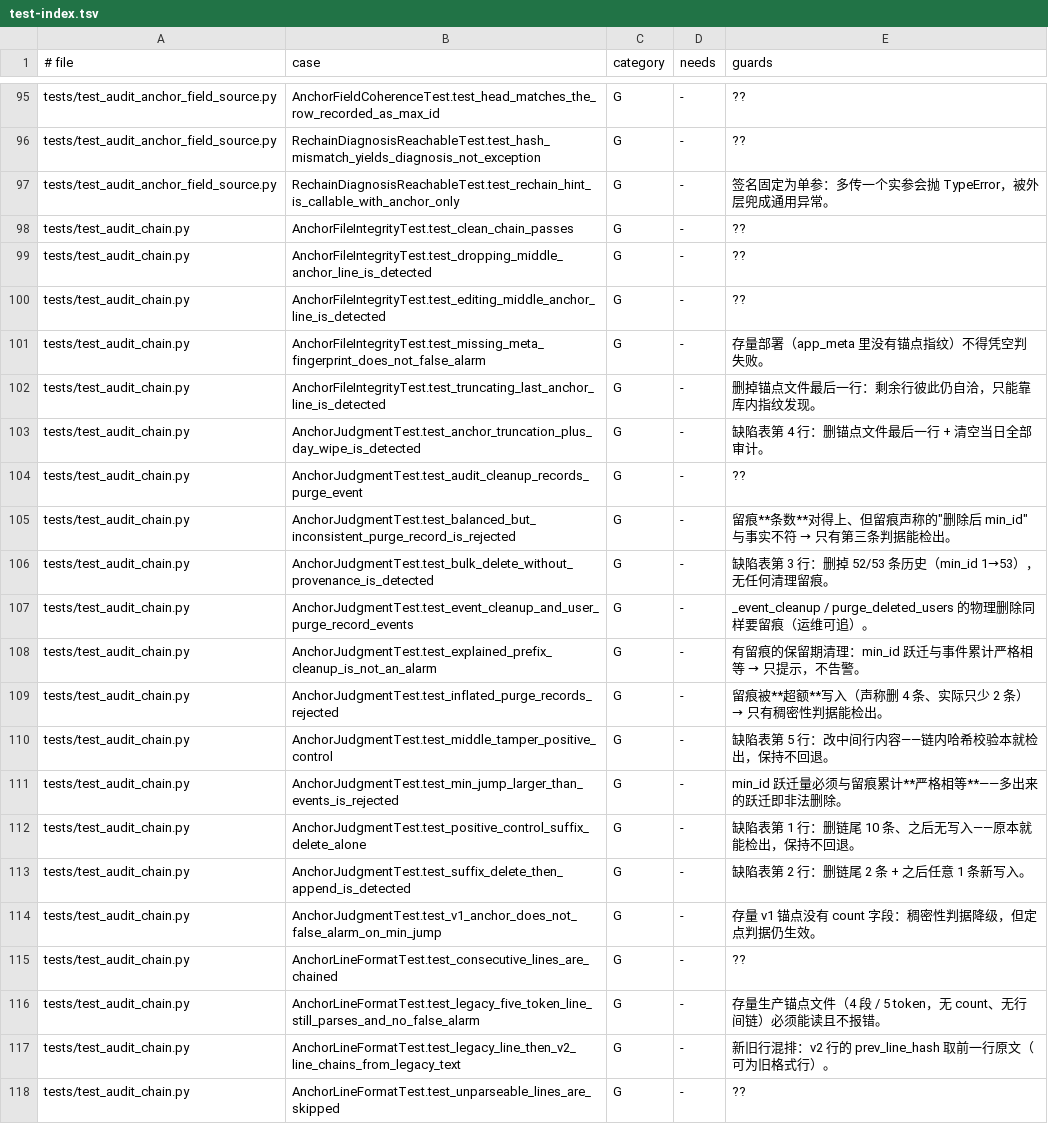
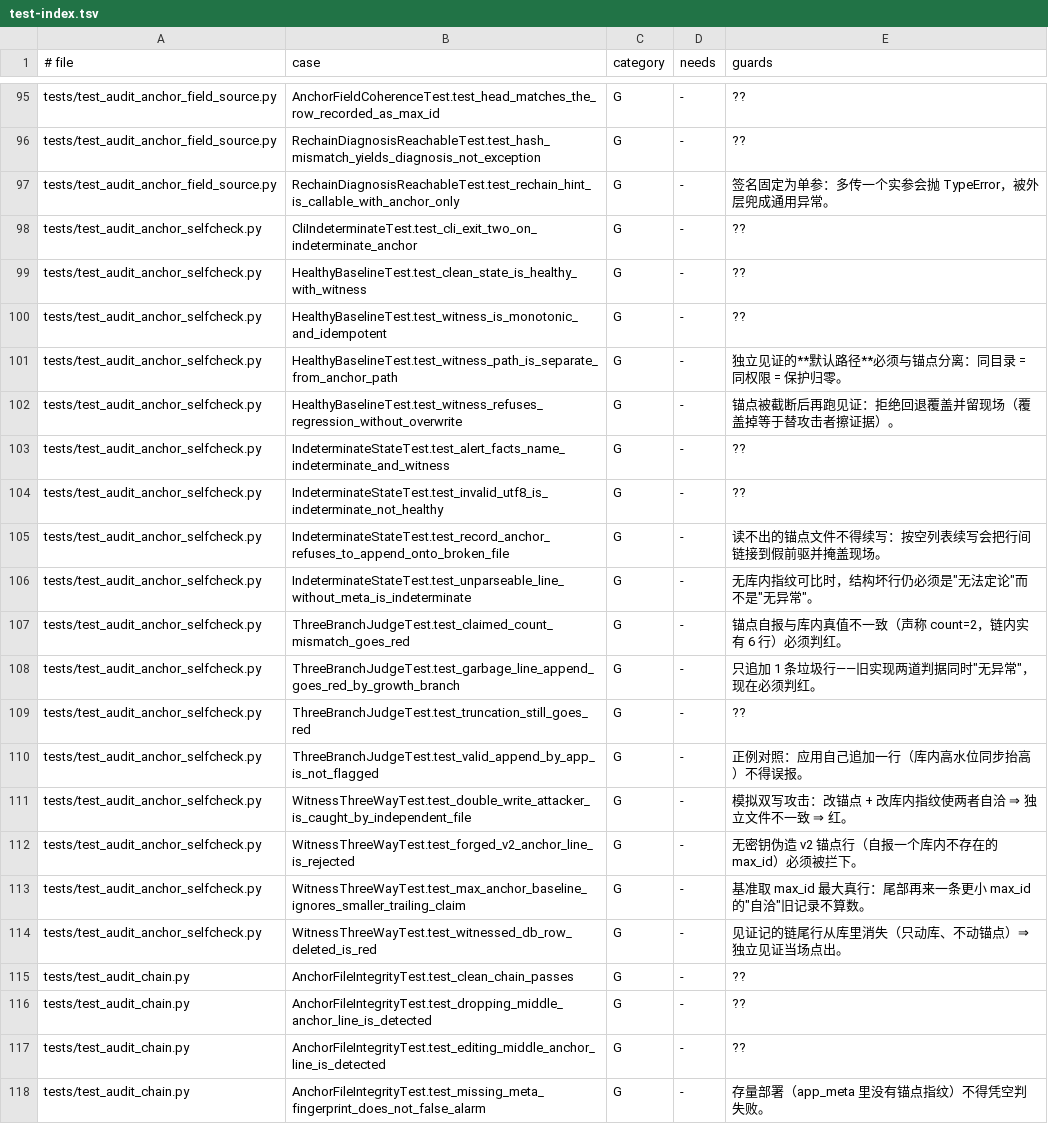
Before and after one commit to frostpolaris1/yiban-auto-sign, a TSV file: docs/dev/test-index.tsv, drawn as a sheet; only a part is shown, gaps mark what is left out; the shorter side is filled out with more unchanged rows; the diff names each change by its address in the sheet, - before the commit and + after, or states it on an @@ line.

Commit message:
chore(gate): 测试索引重建 + 导入序（MF-52）
- test_index 收录新用例（154 文件 / 3160 条）
- test_engine_shell_forwarding 函数内导入序：ruff I001 使门禁 rc≠0（基线既有）

```diff
--- a/docs/dev/test-index.tsv
+++ b/docs/dev/test-index.tsv
+row 98: tests/test_audit_anchor_selfcheck.py | CliIndeterminateTest.test_cli_exit_two_on_indeterminate_anchor | G | - | ??
+row 99: tests/test_audit_anchor_selfcheck.py | HealthyBaselineTest.test_clean_state_is_healthy_with_witness | G | - | ??
+row 100: tests/test_audit_anchor_selfcheck.py | HealthyBaselineTest.test_witness_is_monotonic_and_idempotent | G | - | ??
+row 101: tests/test_audit_anchor_selfcheck.py | HealthyBaselineTest.test_witness_path_is_separate_from_anchor_path | G | - | 独立见证的**默认路径**必须与锚点分离：同目录 = 同权限 = 保护归零。
+row 102: tests/test_audit_anchor_selfcheck.py | HealthyBaselineTest.test_witness_refuses_regression_without_overwrite | G | - | 锚点被截断后再跑见证：拒绝回退覆盖并留现场（覆盖掉等于替攻击者擦证据）。
+row 103: tests/test_audit_anchor_selfcheck.py | IndeterminateStateTest.test_alert_facts_name_indeterminate_and_witness | G | - | ??
+row 104: tests/test_audit_anchor_selfcheck.py | IndeterminateStateTest.test_invalid_utf8_is_indeterminate_not_healthy | G | - | ??
+row 105: tests/test_audit_anchor_selfcheck.py | IndeterminateStateTest.test_record_anchor_refuses_to_append_onto_broken_file | G | - | 读不出的锚点文件不得续写：按空列表续写会把行间链接到假前驱并掩盖现场。
+row 106: tests/test_audit_anchor_selfcheck.py | IndeterminateStateTest.test_unparseable_line_without_meta_is_indeterminate | G | - | 无库内指纹可比时，结构坏行仍必须是"无法定论"而不是"无异常"。
+row 107: tests/test_audit_anchor_selfcheck.py | ThreeBranchJudgeTest.test_claimed_count_mismatch_goes_red | G | - | 锚点自报与库内真值不一致（声称 count=2，链内实有 6 行）必须判红。
+row 108: tests/test_audit_anchor_selfcheck.py | ThreeBranchJudgeTest.test_garbage_line_append_goes_red_by_growth_branch | G | - | 只追加 1 条垃圾行——旧实现两道判据同时"无异常"，现在必须判红。
+row 109: tests/test_audit_anchor_selfcheck.py | ThreeBranchJudgeTest.test_truncation_still_goes_red | G | - | ??
+row 110: tests/test_audit_anchor_selfcheck.py | ThreeBranchJudgeTest.test_valid_append_by_app_is_not_flagged | G | - | 正例对照：应用自己追加一行（库内高水位同步抬高）不得误报。
+row 111: tests/test_audit_anchor_selfcheck.py | WitnessThreeWayTest.test_double_write_attacker_is_caught_by_independent_file | G | - | 模拟双写攻击：改锚点 + 改库内指纹使两者自洽 ⇒ 独立文件不一致 ⇒ 红。
+row 112: tests/test_audit_anchor_selfcheck.py | WitnessThreeWayTest.test_forged_v2_anchor_line_is_rejected | G | - | 无密钥伪造 v2 锚点行（自报一个库内不存在的 max_id）必须被拦下。
+row 113: tests/test_audit_anchor_selfcheck.py | WitnessThreeWayTest.test_max_anchor_baseline_ignores_smaller_trailing_claim | G | - | 基准取 max_id 最大真行：尾部再来一条更小 max_id 的"自洽"旧记录不算数。
+row 114: tests/test_audit_anchor_selfcheck.py | WitnessThreeWayTest.test_witnessed_db_row_deleted_is_red | G | - | 见证记的链尾行从库里消失（只动库、不动锚点）⇒ 独立见证当场点出。
```
Also changed, not shown: 1 other file.
